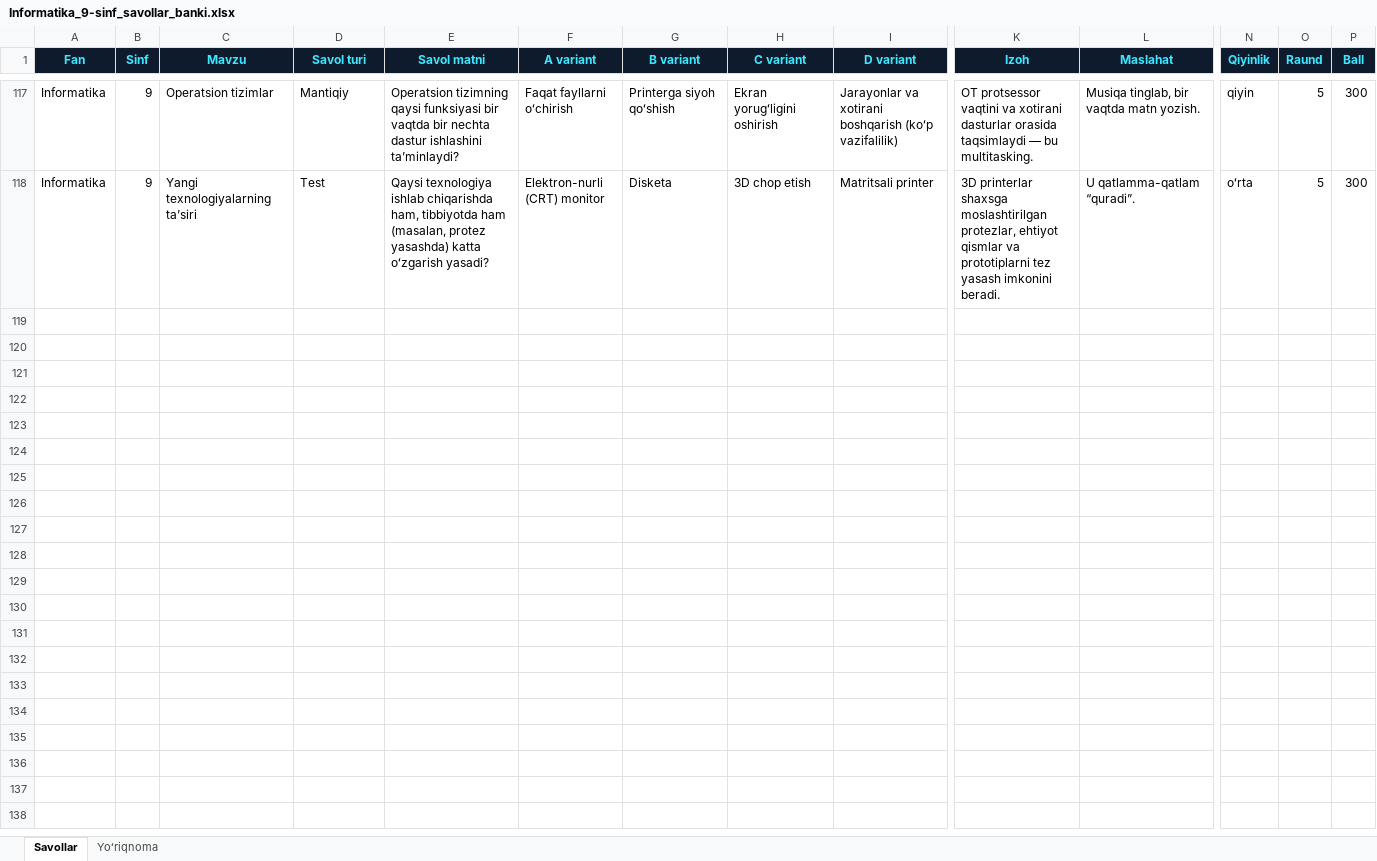
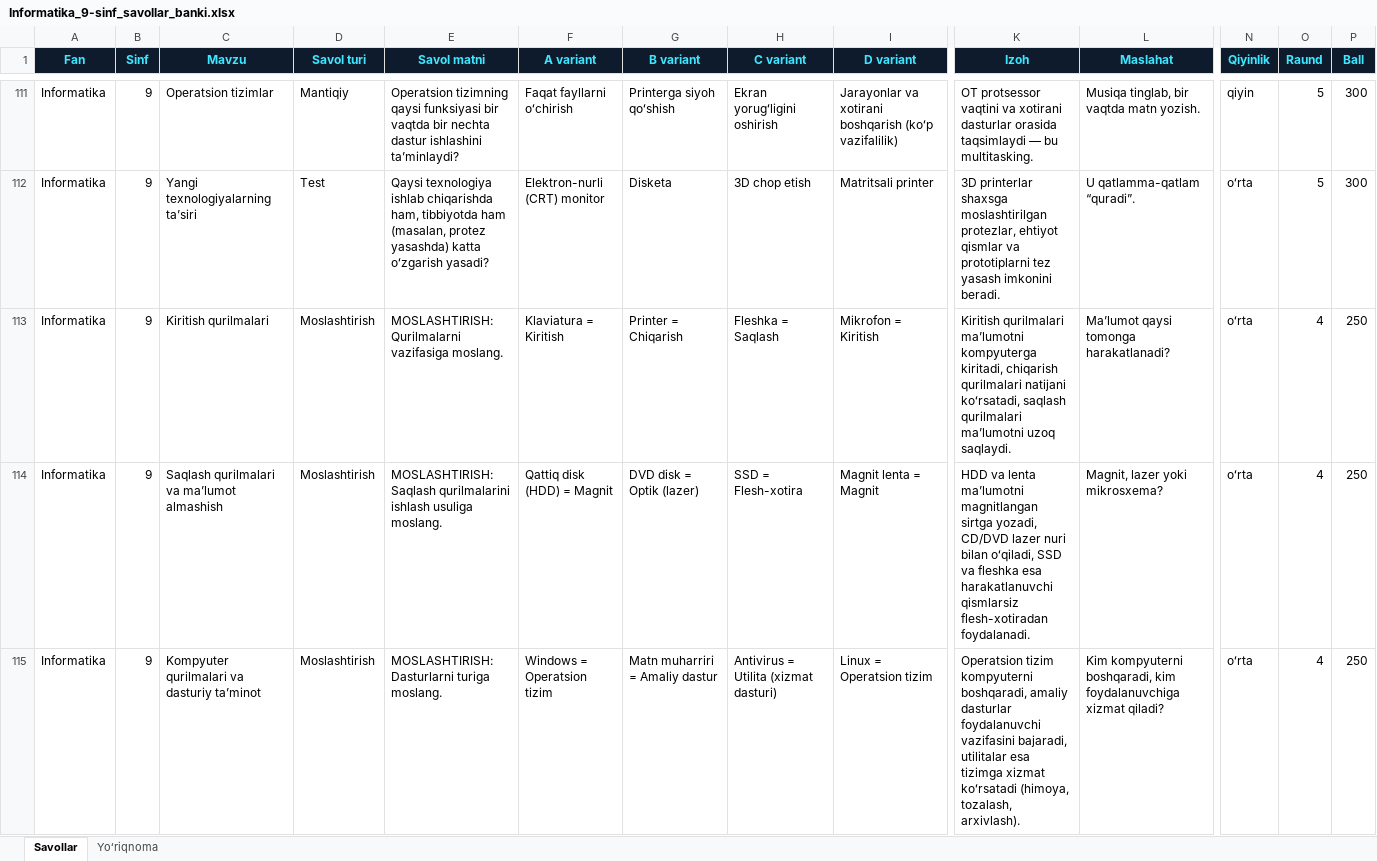
Before and after one commit to Anvar4/GAMIFIKATSIYA, an Excel workbook: public/templates/Informatika_9-sinf_savollar_banki.xlsx, sheet Savollar, drawn as a sheet; only a part is shown, gaps mark what is left out; values as stored, in another font and other column widths than the file's, no borders; rows hold the shown columns only; the diff covers the shown part only; the diff names each change by its address in the sheet, - before the commit and + after, or states it on an @@ line.

```diff
--- a/public/templates/Informatika_9-sinf_savollar_banki.xlsx (sheet Savollar)
+++ b/public/templates/Informatika_9-sinf_savollar_banki.xlsx (sheet Savollar)
+row 113: Informatika | 9 | Kiritish qurilmalari | Moslashtirish | MOSLASHTIRISH: Qurilmalarni vazifasiga moslang. | Klaviatura = Kiritish | Printer = Chiqarish | Fleshka = Saqlash | Mikrofon = Kiritish | Kiritish qurilmalari maʼlumotni kompyuterga kiritadi, chiqarish qurilmalari natijani koʻrsatadi, saqlash qurilmalari maʼlumotni uzoq saqlaydi. | Maʼlumot qaysi tomonga harakatlanadi? | oʻrta | 4 | 250
+row 114: Informatika | 9 | Saqlash qurilmalari va maʼlumot almashish | Moslashtirish | MOSLASHTIRISH: Saqlash qurilmalarini ishlash usuliga moslang. | Qattiq disk (HDD) = Magnit | DVD disk = Optik (lazer) | SSD = Flesh-xotira | Magnit lenta = Magnit | HDD va lenta maʼlumotni magnitlangan sirtga yozadi, CD/DVD lazer nuri bilan oʻqiladi, SSD va fleshka esa harakatlanuvchi qismlarsiz flesh-xotiradan foydalanadi. | Magnit, lazer yoki mikrosxema? | oʻrta | 4 | 250
+row 115: Informatika | 9 | Kompyuter qurilmalari va dasturiy taʼminot | Moslashtirish | MOSLASHTIRISH: Dasturlarni turiga moslang. | Windows = Operatsion tizim | Matn muharriri = Amaliy dastur | Antivirus = Utilita (xizmat dasturi) | Linux = Operatsion tizim | Operatsion tizim kompyuterni boshqaradi, amaliy dasturlar foydalanuvchi vazifasini bajaradi, utilitalar esa tizimga xizmat koʻrsatadi (himoya, tozalash, arxivlash). | Kim kompyuterni boshqaradi, kim foydalanuvchiga xizmat qiladi? | oʻrta | 4 | 250
```
Also changed, not shown: 6 added rows and 6 removed rows elsewhere in this sheet, sheet Yoʻriqnoma, public/templates/IT_ARENA_savollar_shabloni.xlsx, 24 other files.
